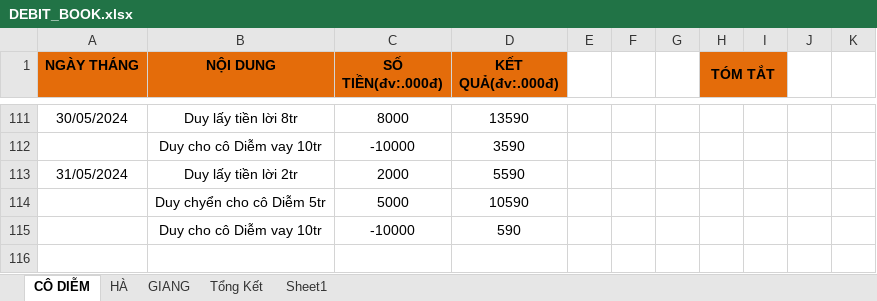
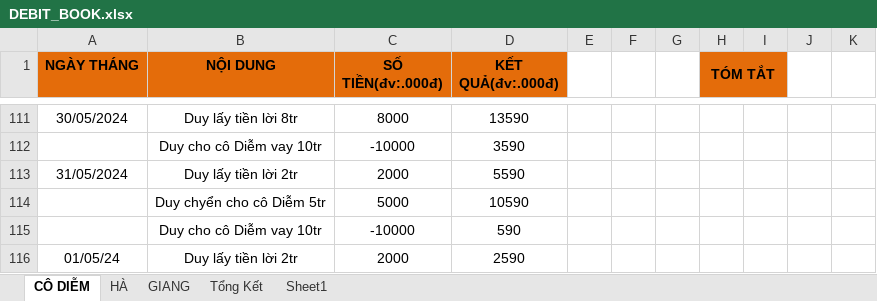
Before and after one commit to duytruongcong/DUY-CLOUD, an Excel workbook: DEBIT_BOOK.xlsx, sheet CÔ DIỄM, drawn as a sheet; only a part is shown, gaps mark what is left out; values as stored, in another font and other column widths than the file's, no borders; the diff names each change by its address in the sheet, - before the commit and + after, or states it on an @@ line.

Commit message:
duy lay tien loi ngay 01

```diff
--- a/DEBIT_BOOK.xlsx (sheet CÔ DIỄM)
+++ b/DEBIT_BOOK.xlsx (sheet CÔ DIỄM)
+row 116: 01/05/24 | Duy lấy tiền lời 2tr | 2000 | 2590
```
